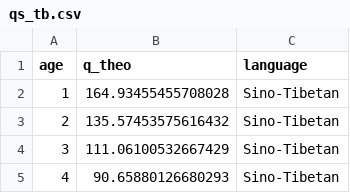
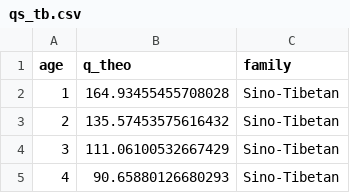
Before and after one commit to emmakopp1/phylogeny_trust, a CSV file: output/results/qs_tb.csv, drawn as a sheet; only a part is shown.

```diff
--- a/output/results/qs_tb.csv
+++ b/output/results/qs_tb.csv
@@ -1,2 +1,2 @@
-age,q_theo,language
+age,q_theo,family
 1,164.93455455708028,Sino-Tibetan
```
Also changed, not shown: 6 other files.
